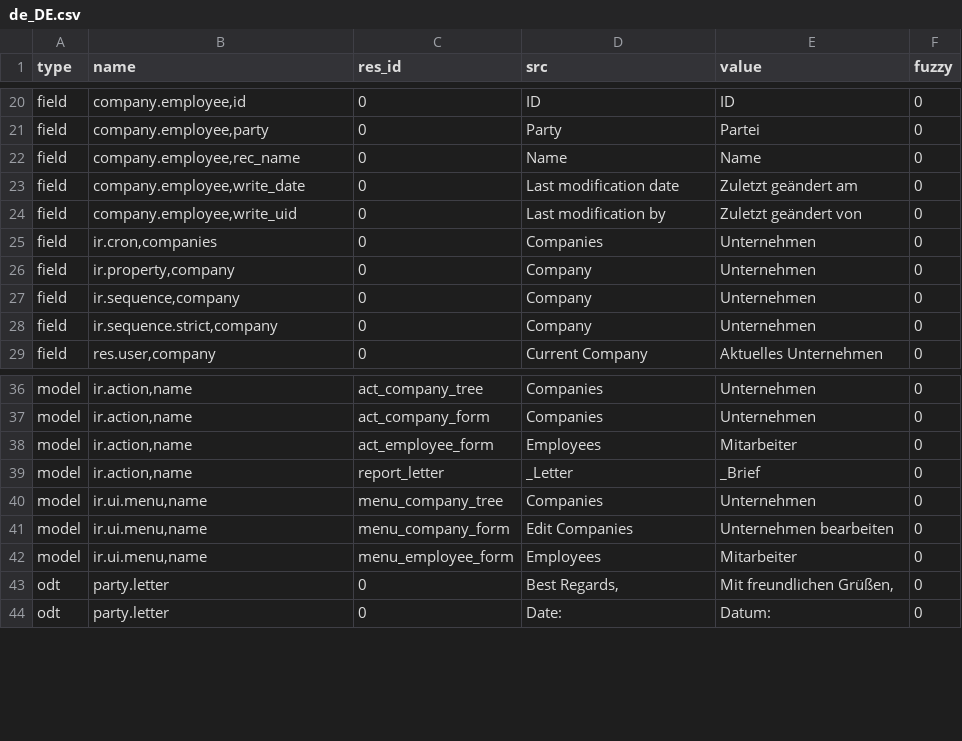
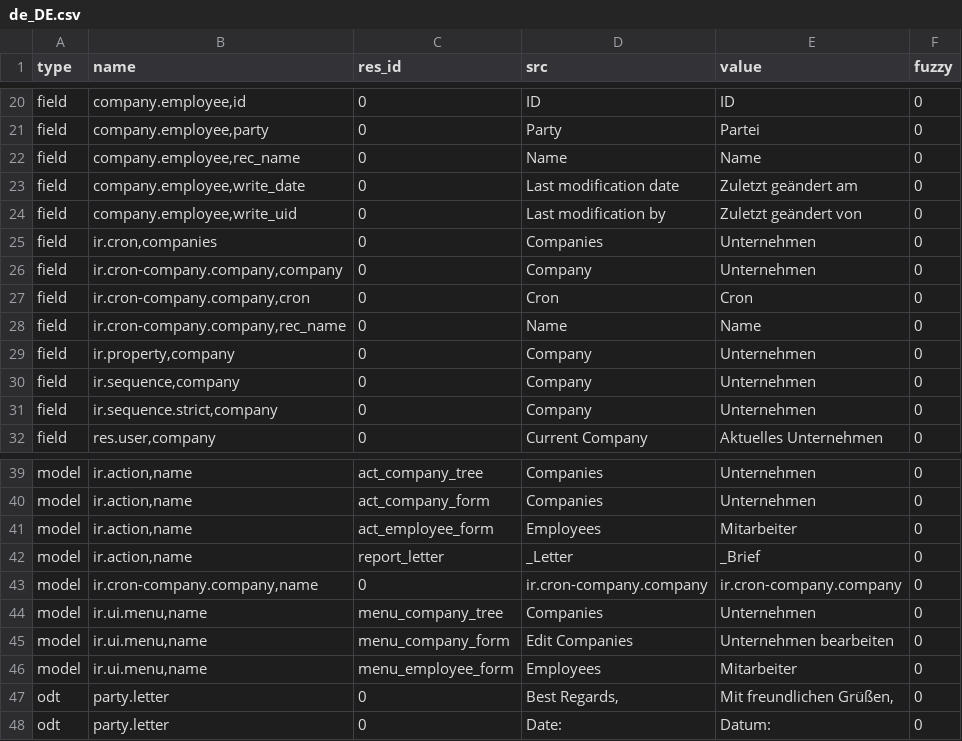
Before and after one commit to coopengo/company, a CSV file: de_DE.csv, drawn as a sheet; only a part is shown, gaps mark what is left out.

Commit message:
Update translation for de_DE

```diff
--- a/de_DE.csv
+++ b/de_DE.csv
@@ -25,2 +25,5 @@ field,"company.employee,write_uid",0,Last modification by,Zuletzt geändert von,
 field,"ir.cron,companies",0,Companies,Unternehmen,0
+field,"ir.cron-company.company,company",0,Company,Unternehmen,0
+field,"ir.cron-company.company,cron",0,Cron,Cron,0
+field,"ir.cron-company.company,rec_name",0,Name,Name,0
 field,"ir.property,company",0,Company,Unternehmen,0
@@ -39,2 +42,3 @@ model,"ir.action,name",act_employee_form,Employees,Mitarbeiter,0
 model,"ir.action,name",report_letter,_Letter,_Brief,0
+model,"ir.cron-company.company,name",0,ir.cron-company.company,ir.cron-company.company,0
 model,"ir.ui.menu,name",menu_company_tree,Companies,Unternehmen,0
```
